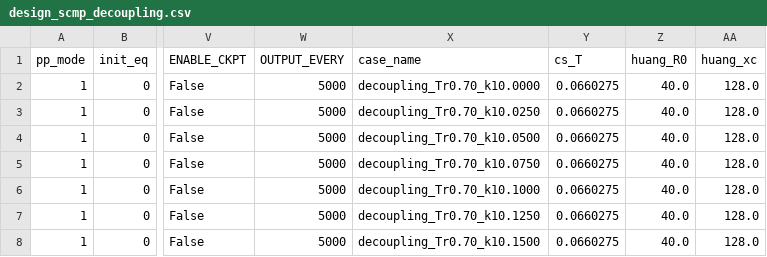
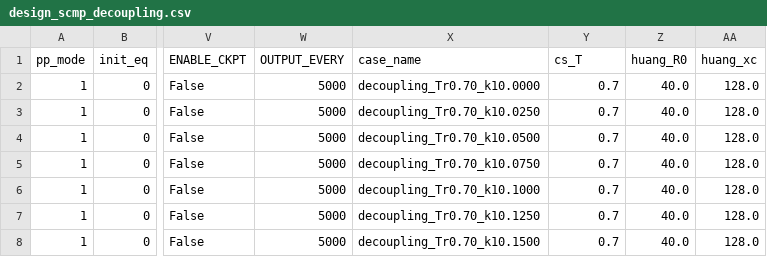
Before and after one commit to Chenyx639008/dual-mrt-lbm, a CSV file: data/design_scmp_decoupling.csv, drawn as a sheet; only a part is shown, gaps mark what is left out; the diff names each change by its address in the sheet, - before the commit and + after, or states it on an @@ line.

```diff
--- a/data/design_scmp_decoupling.csv
+++ b/data/design_scmp_decoupling.csv
-Y2:Y8 (cs_T): 0.0660275
+Y2:Y8 (cs_T): 0.7
```
Also changed, not shown: data/design_scmp_coexistence.csv, data/design_scmp_laplace.csv, 17 other files.
